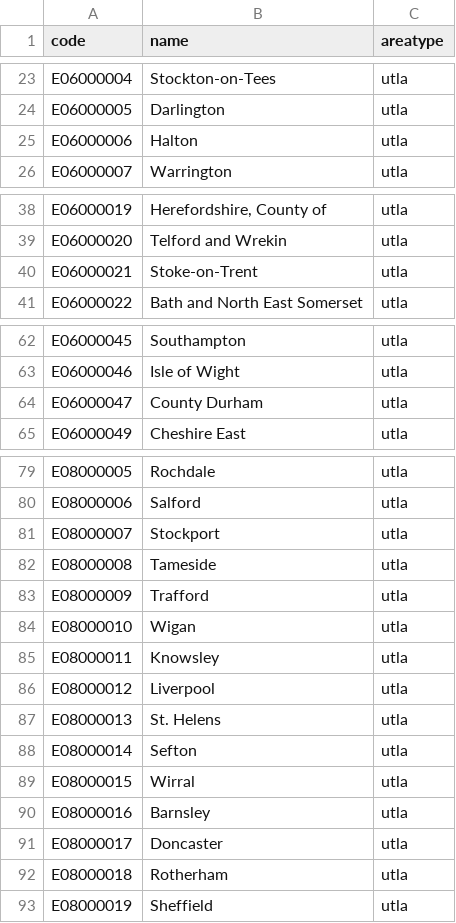
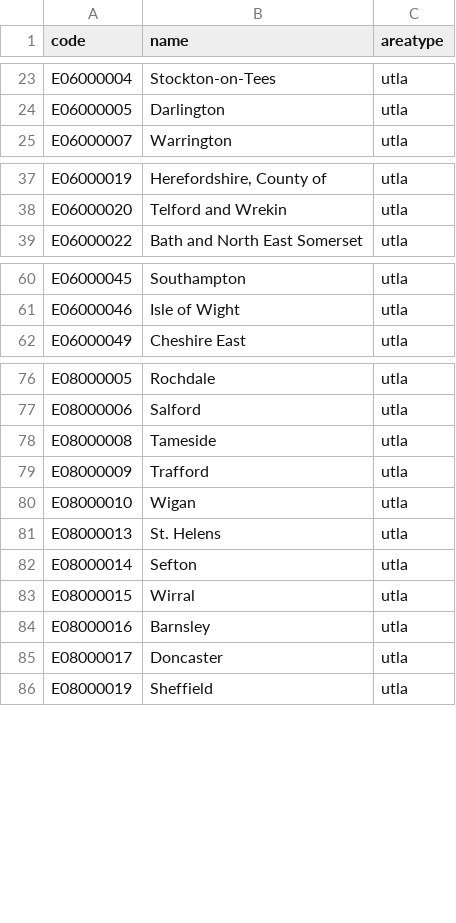
Before and after one commit to SamHollings/covid19_analysis, a CSV file: data/code_name_areatype_lookup.csv, drawn as a sheet; only a part is shown, gaps mark what is left out; the diff covers the shown part only; the diff names each change by its address in the sheet, - before the commit and + after, or states it on an @@ line.

```diff
--- a/data/code_name_areatype_lookup.csv
+++ b/data/code_name_areatype_lookup.csv
-row 25: E06000006 | Halton | utla
-row 40: E06000021 | Stoke-on-Trent | utla
-row 64: E06000047 | County Durham | utla
-row 81: E08000007 | Stockport | utla
-row 85: E08000011 | Knowsley | utla
-row 86: E08000012 | Liverpool | utla
-row 92: E08000018 | Rotherham | utla
```
Also changed, not shown: 13 removed rows elsewhere in this file.
